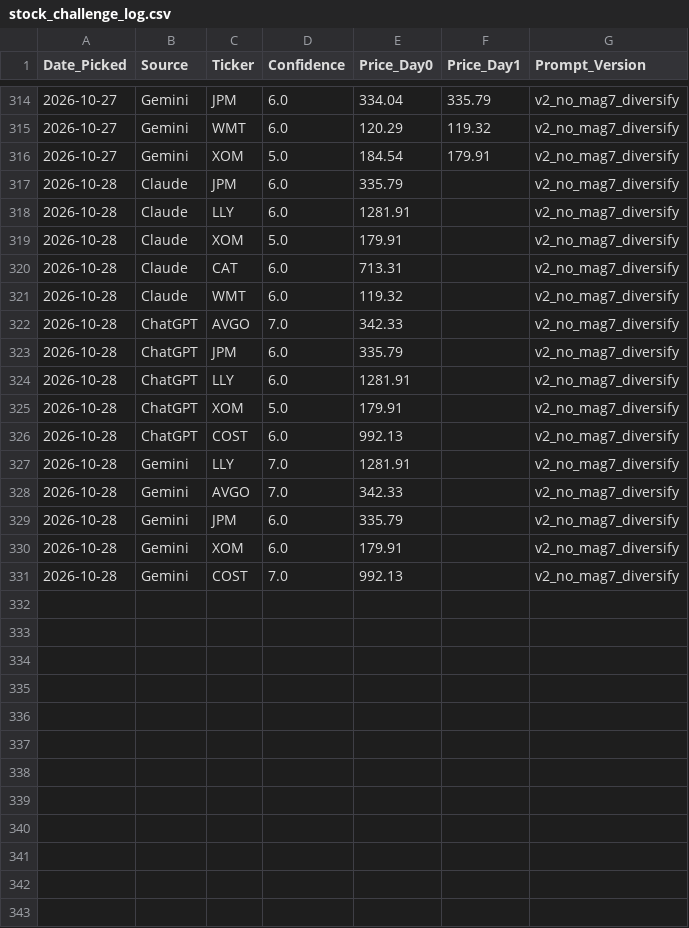
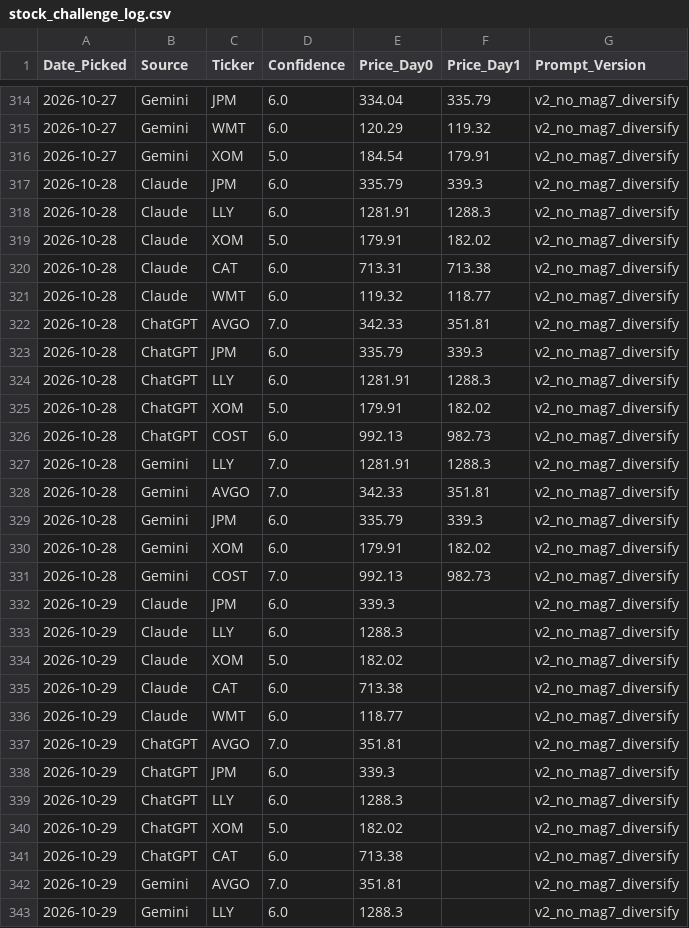
Before and after one commit to miless916/StockChallenge, a CSV file: stock_challenge_log.csv, drawn as a sheet; only a part is shown, gaps mark what is left out; the diff covers the shown part only.

```diff
--- a/stock_challenge_log.csv
+++ b/stock_challenge_log.csv
@@ -316,16 +316,28 @@ Date_Picked,Source,Ticker,Confidence,Price_Day0,Price_Day1,Prompt_Version
 2026-10-27,Gemini,XOM,5.0,184.54,179.91,v2_no_mag7_diversify
-2026-10-28,Claude,JPM,6.0,335.79,,v2_no_mag7_diversify
-2026-10-28,Claude,LLY,6.0,1281.91,,v2_no_mag7_diversify
-2026-10-28,Claude,XOM,5.0,179.91,,v2_no_mag7_diversify
-2026-10-28,Claude,CAT,6.0,713.31,,v2_no_mag7_diversify
-2026-10-28,Claude,WMT,6.0,119.32,,v2_no_mag7_diversify
-2026-10-28,ChatGPT,AVGO,7.0,342.33,,v2_no_mag7_diversify
-2026-10-28,ChatGPT,JPM,6.0,335.79,,v2_no_mag7_diversify
-2026-10-28,ChatGPT,LLY,6.0,1281.91,,v2_no_mag7_diversify
-2026-10-28,ChatGPT,XOM,5.0,179.91,,v2_no_mag7_diversify
-2026-10-28,ChatGPT,COST,6.0,992.13,,v2_no_mag7_diversify
-2026-10-28,Gemini,LLY,7.0,1281.91,,v2_no_mag7_diversify
-2026-10-28,Gemini,AVGO,7.0,342.33,,v2_no_mag7_diversify
-2026-10-28,Gemini,JPM,6.0,335.79,,v2_no_mag7_diversify
-2026-10-28,Gemini,XOM,6.0,179.91,,v2_no_mag7_diversify
-2026-10-28,Gemini,COST,7.0,992.13,,v2_no_mag7_diversify
+2026-10-28,Claude,JPM,6.0,335.79,339.3,v2_no_mag7_diversify
+2026-10-28,Claude,LLY,6.0,1281.91,1288.3,v2_no_mag7_diversify
+2026-10-28,Claude,XOM,5.0,179.91,182.02,v2_no_mag7_diversify
+2026-10-28,Claude,CAT,6.0,713.31,713.38,v2_no_mag7_diversify
+2026-10-28,Claude,WMT,6.0,119.32,118.77,v2_no_mag7_diversify
+2026-10-28,ChatGPT,AVGO,7.0,342.33,351.81,v2_no_mag7_diversify
+2026-10-28,ChatGPT,JPM,6.0,335.79,339.3,v2_no_mag7_diversify
+2026-10-28,ChatGPT,LLY,6.0,1281.91,1288.3,v2_no_mag7_diversify
+2026-10-28,ChatGPT,XOM,5.0,179.91,182.02,v2_no_mag7_diversify
+2026-10-28,ChatGPT,COST,6.0,992.13,982.73,v2_no_mag7_diversify
+2026-10-28,Gemini,LLY,7.0,1281.91,1288.3,v2_no_mag7_diversify
+2026-10-28,Gemini,AVGO,7.0,342.33,351.81,v2_no_mag7_diversify
+2026-10-28,Gemini,JPM,6.0,335.79,339.3,v2_no_mag7_diversify
+2026-10-28,Gemini,XOM,6.0,179.91,182.02,v2_no_mag7_diversify
+2026-10-28,Gemini,COST,7.0,992.13,982.73,v2_no_mag7_diversify
+2026-10-29,Claude,JPM,6.0,339.3,,v2_no_mag7_diversify
+2026-10-29,Claude,LLY,6.0,1288.3,,v2_no_mag7_diversify
+2026-10-29,Claude,XOM,5.0,182.02,,v2_no_mag7_diversify
+2026-10-29,Claude,CAT,6.0,713.38,,v2_no_mag7_diversify
+2026-10-29,Claude,WMT,6.0,118.77,,v2_no_mag7_diversify
+2026-10-29,ChatGPT,AVGO,7.0,351.81,,v2_no_mag7_diversify
+2026-10-29,ChatGPT,JPM,6.0,339.3,,v2_no_mag7_diversify
+2026-10-29,ChatGPT,LLY,6.0,1288.3,,v2_no_mag7_diversify
+2026-10-29,ChatGPT,XOM,5.0,182.02,,v2_no_mag7_diversify
+2026-10-29,ChatGPT,CAT,6.0,713.38,,v2_no_mag7_diversify
+2026-10-29,Gemini,AVGO,7.0,351.81,,v2_no_mag7_diversify
+2026-10-29,Gemini,LLY,6.0,1288.3,,v2_no_mag7_diversify
```
Also changed, not shown: 3 added rows elsewhere in this file, portfolio_value_log.csv.
